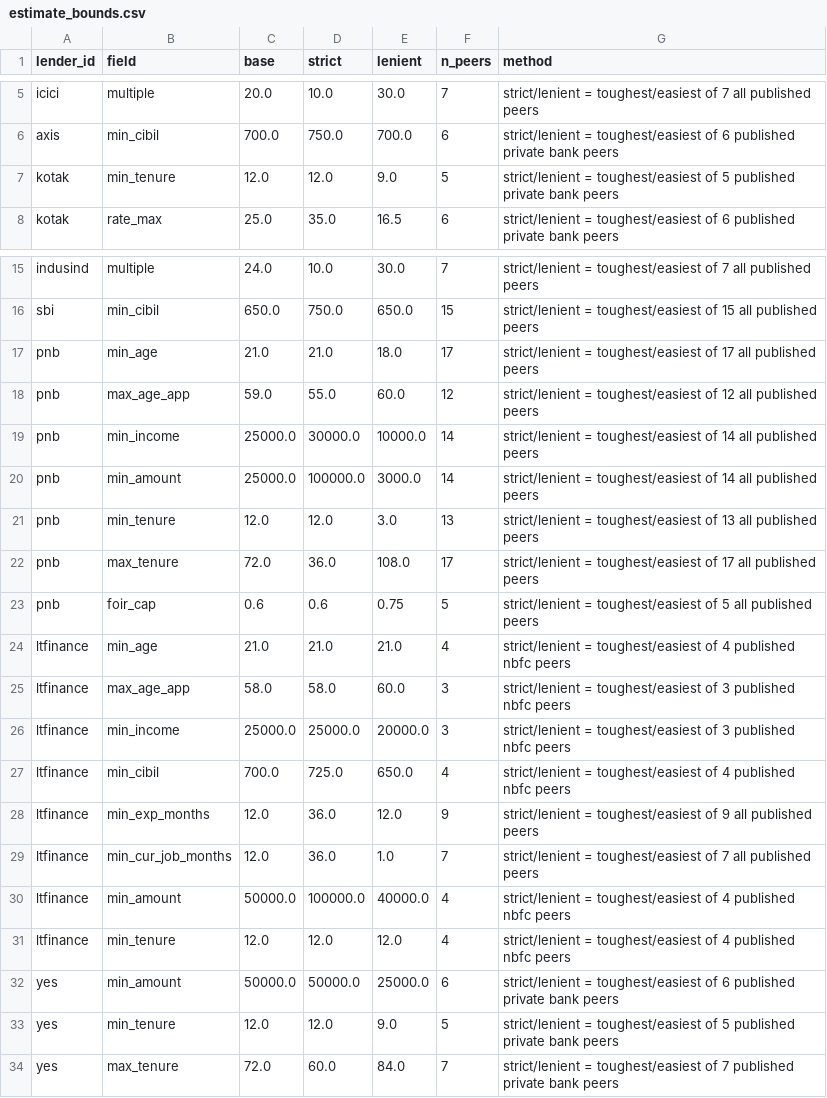
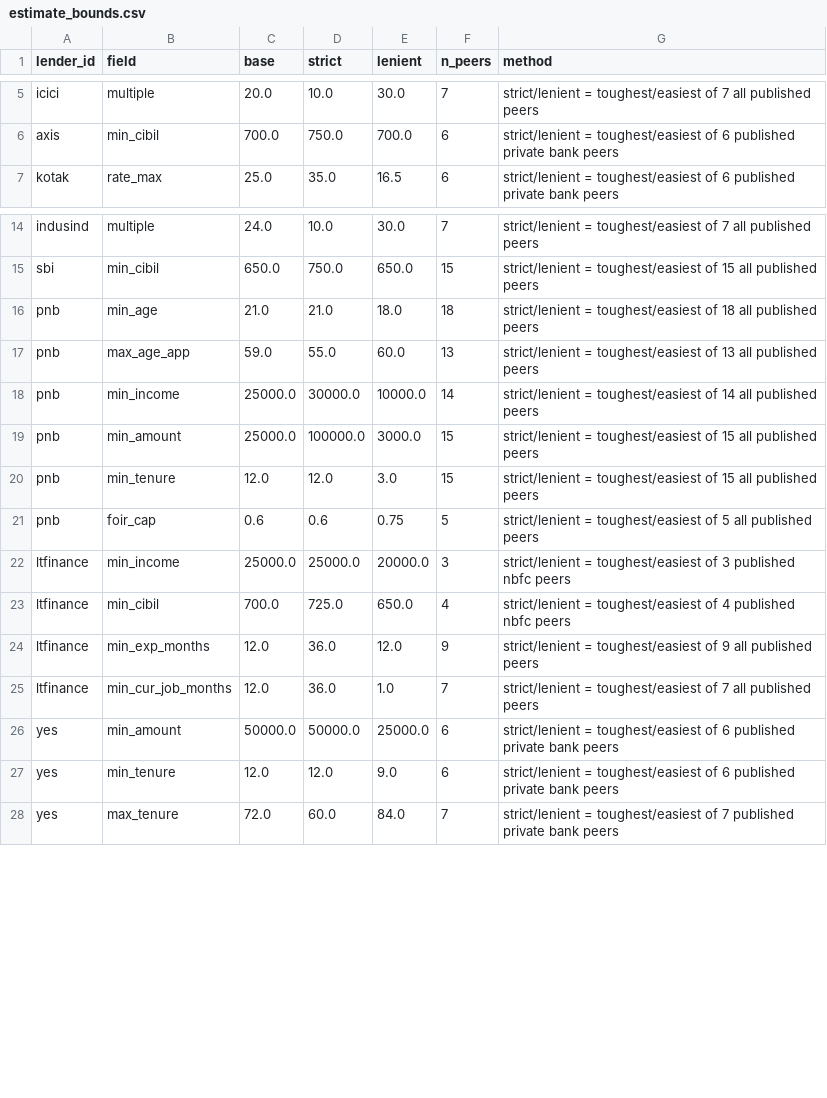
Before and after one commit to sheljasolanki/Loan-Eligibility-Model, a CSV file: data/estimate_bounds.csv, drawn as a sheet; only a part is shown, gaps mark what is left out; the diff covers the shown part only.

```diff
--- a/data/estimate_bounds.csv
+++ b/data/estimate_bounds.csv
@@ -6,3 +6,2 @@ icici,multiple,20.0,10.0,30.0,7,strict/lenient = toughest/easiest of 7 all publi
 axis,min_cibil,700.0,750.0,700.0,6,strict/lenient = toughest/easiest of 6 published private bank peers
-kotak,min_tenure,12.0,12.0,9.0,5,strict/lenient = toughest/easiest of 5 published private bank peers
 kotak,rate_max,25.0,35.0,16.5,6,strict/lenient = toughest/easiest of 6 published private bank peers
@@ -16,11 +15,8 @@ indusind,multiple,24.0,10.0,30.0,7,strict/lenient = toughest/easiest of 7 all pu
 sbi,min_cibil,650.0,750.0,650.0,15,strict/lenient = toughest/easiest of 15 all published peers
-pnb,min_age,21.0,21.0,18.0,17,strict/lenient = toughest/easiest of 17 all published peers
-pnb,max_age_app,59.0,55.0,60.0,12,strict/lenient = toughest/easiest of 12 all published peers
+pnb,min_age,21.0,21.0,18.0,18,strict/lenient = toughest/easiest of 18 all published peers
+pnb,max_age_app,59.0,55.0,60.0,13,strict/lenient = toughest/easiest of 13 all published peers
 pnb,min_income,25000.0,30000.0,10000.0,14,strict/lenient = toughest/easiest of 14 all published peers
-pnb,min_amount,25000.0,100000.0,3000.0,14,strict/lenient = toughest/easiest of 14 all published peers
-pnb,min_tenure,12.0,12.0,3.0,13,strict/lenient = toughest/easiest of 13 all published peers
-pnb,max_tenure,72.0,36.0,108.0,17,strict/lenient = toughest/easiest of 17 all published peers
+pnb,min_amount,25000.0,100000.0,3000.0,15,strict/lenient = toughest/easiest of 15 all published peers
+pnb,min_tenure,12.0,12.0,3.0,15,strict/lenient = toughest/easiest of 15 all published peers
 pnb,foir_cap,0.6,0.6,0.75,5,strict/lenient = toughest/easiest of 5 all published peers
-ltfinance,min_age,21.0,21.0,21.0,4,strict/lenient = toughest/easiest of 4 published nbfc peers
-ltfinance,max_age_app,58.0,58.0,60.0,3,strict/lenient = toughest/easiest of 3 published nbfc peers
 ltfinance,min_income,25000.0,25000.0,20000.0,3,strict/lenient = toughest/easiest of 3 published nbfc peers
@@ -29,6 +25,4 @@ ltfinance,min_exp_months,12.0,36.0,12.0,9,strict/lenient = toughest/easiest of 9
 ltfinance,min_cur_job_months,12.0,36.0,1.0,7,strict/lenient = toughest/easiest of 7 all published peers
-ltfinance,min_amount,50000.0,100000.0,40000.0,4,strict/lenient = toughest/easiest of 4 published nbfc peers
-ltfinance,min_tenure,12.0,12.0,12.0,4,strict/lenient = toughest/easiest of 4 published nbfc peers
 yes,min_amount,50000.0,50000.0,25000.0,6,strict/lenient = toughest/easiest of 6 published private bank peers
-yes,min_tenure,12.0,12.0,9.0,5,strict/lenient = toughest/easiest of 5 published private bank peers
+yes,min_tenure,12.0,12.0,9.0,6,strict/lenient = toughest/easiest of 6 published private bank peers
 yes,max_tenure,72.0,60.0,84.0,7,strict/lenient = toughest/easiest of 7 published private bank peers
```
Also changed, not shown: 3 removed rows and 16 edited cells elsewhere in this file, 1 other file.
